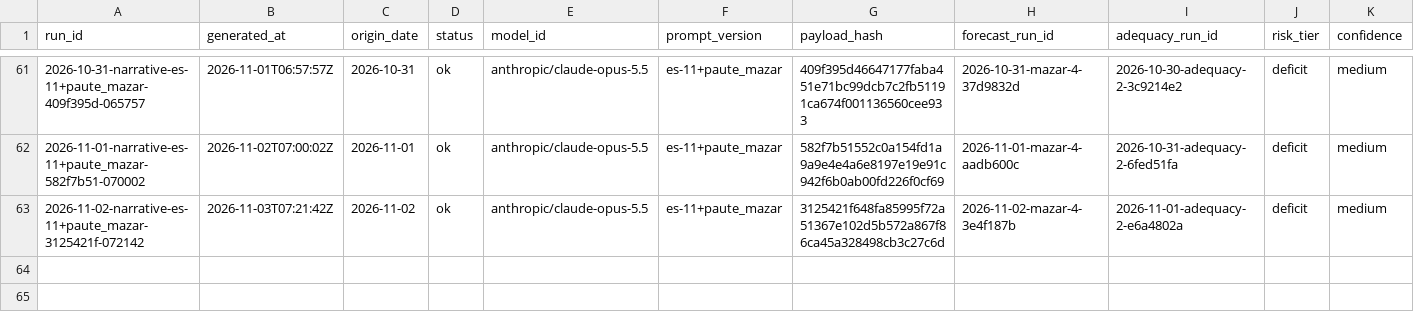
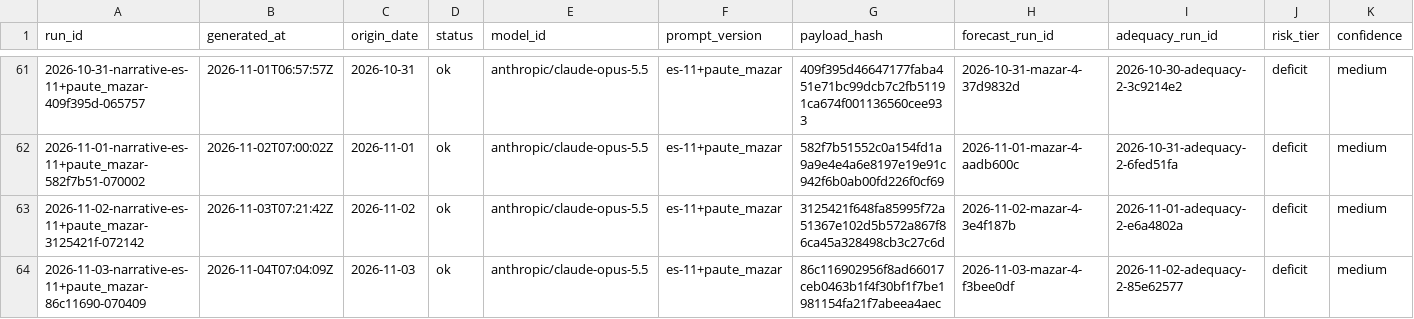
Before and after one commit to rengarcia/hydro-look, a CSV file: data/curated/narrative_snapshots/2026.csv, drawn as a sheet; only a part is shown, gaps mark what is left out; rows hold the shown columns only; the diff names each change by its address in the sheet, - before the commit and + after, or states it on an @@ line.

```diff
--- a/data/curated/narrative_snapshots/2026.csv
+++ b/data/curated/narrative_snapshots/2026.csv
+row 64: 2026-11-03-narrative-es-11+paute_mazar-86c11690-070409 | 2026-11-04T07:04:09Z | 2026-11-03 | ok | anthropic/claude-opus-5.5 | es-11+paute_mazar | 86c116902956f8ad66017ceb0463b1f4f30bf1f7be1981154fa21f7abeea4aec | 2026-11-03-mazar-4-f3bee0df | 2026-11-02-adequacy-2-85e62577 | deficit | medium
```
Also changed, not shown: 1 other file.
